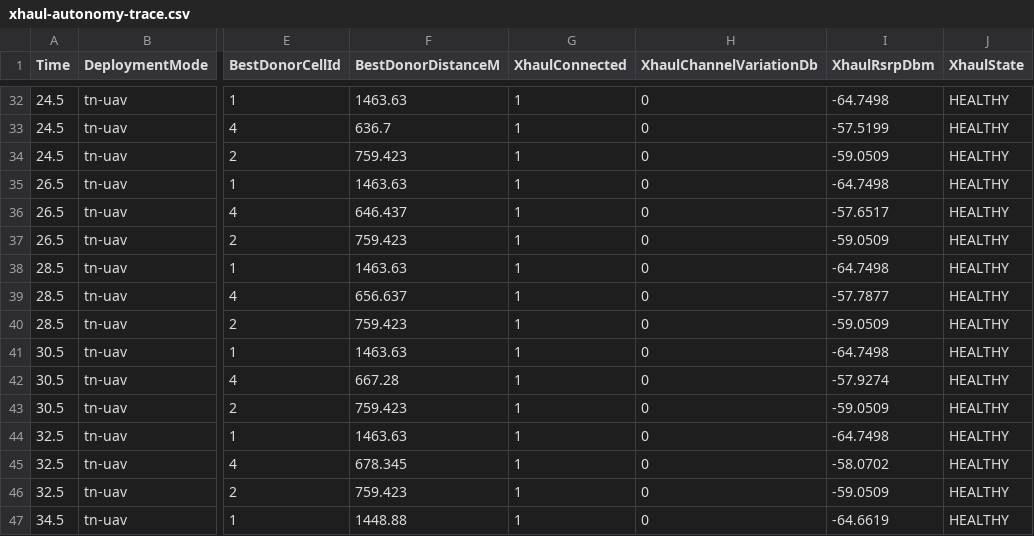
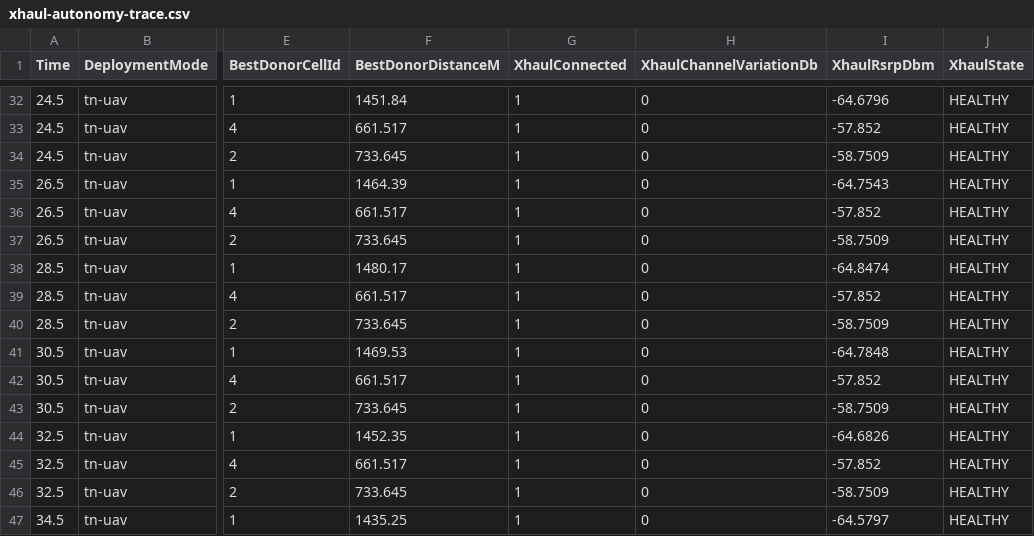
Before and after one commit to AwanthiJayasundara/ns-3-dev-nr-oran, a CSV file: results/nr/tn-ntn/tn-uav_ueS1_50_ueS2_50_tnGnb_4_ntnGnb_3_tnCap_20_ntnCap_10_hyst_2/xhaul-autonomy-trace.csv, drawn as a sheet; only a part is shown, gaps mark what is left out; the diff covers the shown part only; the diff names each change by its address in the sheet, - before the commit and + after, or states it on an @@ line.

Commit message:
Update UAV position and xHaul autonomy traces for improved accuracy
- Adjusted UAV2 positions in the uav-position-trace.tr file to reflect more precise coordinates.
- Modified xHaul autonomy metrics in the xhaul-autonomy-trace.csv file, including updates to distances and signal strengths for various UAVs.

```diff
--- a/results/nr/tn-ntn/tn-uav_ueS1_50_ueS2_50_tnGnb_4_ntnGnb_3_tnCap_20_ntnCap_10_hyst_2/xhaul-autonomy-trace.csv
+++ b/results/nr/tn-ntn/tn-uav_ueS1_50_ueS2_50_tnGnb_4_ntnGnb_3_tnCap_20_ntnCap_10_hyst_2/xhaul-autonomy-trace.csv
-F32 (BestDonorDistanceM): 1463.63
+F32 (BestDonorDistanceM): 1451.84
-I32 (XhaulRsrpDbm): -64.7498
+I32 (XhaulRsrpDbm): -64.6796
-F33 (BestDonorDistanceM): 636.7
+F33 (BestDonorDistanceM): 661.517
-I33 (XhaulRsrpDbm): -57.5199
+I33 (XhaulRsrpDbm): -57.852
-F34 (BestDonorDistanceM): 759.423
+F34 (BestDonorDistanceM): 733.645
-I34 (XhaulRsrpDbm): -59.0509
+I34 (XhaulRsrpDbm): -58.7509
-F35 (BestDonorDistanceM): 1463.63
+F35 (BestDonorDistanceM): 1464.39
-I35 (XhaulRsrpDbm): -64.7498
+I35 (XhaulRsrpDbm): -64.7543
-F36 (BestDonorDistanceM): 646.437
+F36 (BestDonorDistanceM): 661.517
-I36 (XhaulRsrpDbm): -57.6517
+I36 (XhaulRsrpDbm): -57.852
-F37 (BestDonorDistanceM): 759.423
+F37 (BestDonorDistanceM): 733.645
-I37 (XhaulRsrpDbm): -59.0509
+I37 (XhaulRsrpDbm): -58.7509
-F38 (BestDonorDistanceM): 1463.63
+F38 (BestDonorDistanceM): 1480.17
-I38 (XhaulRsrpDbm): -64.7498
+I38 (XhaulRsrpDbm): -64.8474
-F39 (BestDonorDistanceM): 656.637
+F39 (BestDonorDistanceM): 661.517
-I39 (XhaulRsrpDbm): -57.7877
+I39 (XhaulRsrpDbm): -57.852
-F40 (BestDonorDistanceM): 759.423
+F40 (BestDonorDistanceM): 733.645
-I40 (XhaulRsrpDbm): -59.0509
+I40 (XhaulRsrpDbm): -58.7509
-F41 (BestDonorDistanceM): 1463.63
+F41 (BestDonorDistanceM): 1469.53
-I41 (XhaulRsrpDbm): -64.7498
+I41 (XhaulRsrpDbm): -64.7848
-F42 (BestDonorDistanceM): 667.28
+F42 (BestDonorDistanceM): 661.517
-I42 (XhaulRsrpDbm): -57.9274
+I42 (XhaulRsrpDbm): -57.852
-F43 (BestDonorDistanceM): 759.423
+F43 (BestDonorDistanceM): 733.645
-I43 (XhaulRsrpDbm): -59.0509
+I43 (XhaulRsrpDbm): -58.7509
-F44 (BestDonorDistanceM): 1463.63
+F44 (BestDonorDistanceM): 1452.35
-I44 (XhaulRsrpDbm): -64.7498
+I44 (XhaulRsrpDbm): -64.6826
-F45 (BestDonorDistanceM): 678.345
+F45 (BestDonorDistanceM): 661.517
-I45 (XhaulRsrpDbm): -58.0702
+I45 (XhaulRsrpDbm): -57.852
-F46 (BestDonorDistanceM): 759.423
+F46 (BestDonorDistanceM): 733.645
-I46 (XhaulRsrpDbm): -59.0509
+I46 (XhaulRsrpDbm): -58.7509
-F47 (BestDonorDistanceM): 1448.88
+F47 (BestDonorDistanceM): 1435.25
-I47 (XhaulRsrpDbm): -64.6619
+I47 (XhaulRsrpDbm): -64.5797
```
Also changed, not shown: 48 edited cells elsewhere in this file, results/nr/tn-ntn/tn-only_ueS1_20_ueS2_50_tnGnb_4_ntnGnb_0_tnCap_20_ntnCap_10_hyst_2/ml-ho-dataset.csv, results/nr/tn-ntn/tn-uav-satellite_ueS1_50_ueS2_50_tnGnb_4_ntnGnb_3_tnCap_20_ntnCap_10_hyst_2/ml-ho-dataset.csv, 17 other files.
